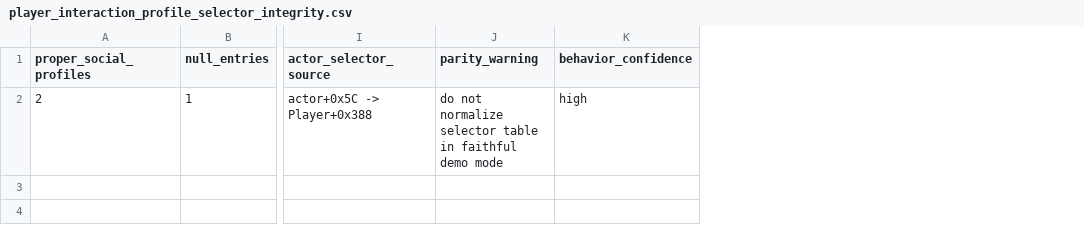
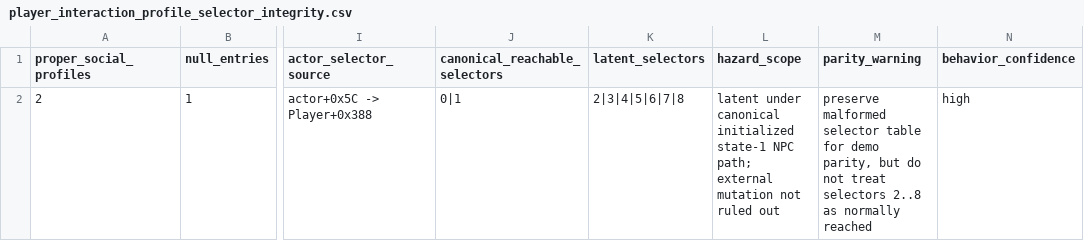
Before and after one commit to Draconov/Graveblood_RE, a CSV file: data/player_interaction_profile_selector_integrity.csv, drawn as a sheet; only a part is shown, gaps mark what is left out; addresses are those after the commit; the diff names each change by its address in the sheet, - before the commit and + after, or states it on an @@ line.

```diff
--- a/data/player_interaction_profile_selector_integrity.csv
+++ b/data/player_interaction_profile_selector_integrity.csv
+column J (canonical_reachable_selectors), row 2: 0|1
+column K (latent_selectors), row 2: 2|3|4|5|6|7|8
+column L (hazard_scope), row 2: latent under canonical initialized state-1 NPC path; external mutation not ruled out
-M2 (parity_warning): do not normalize selector table in faithful demo mode
+M2 (parity_warning): preserve malformed selector table for demo parity, but do not treat selectors 2..8 as normally reached
```
Also changed, not shown: data/known_functions.csv, data/known_globals.csv, 57 other files.
